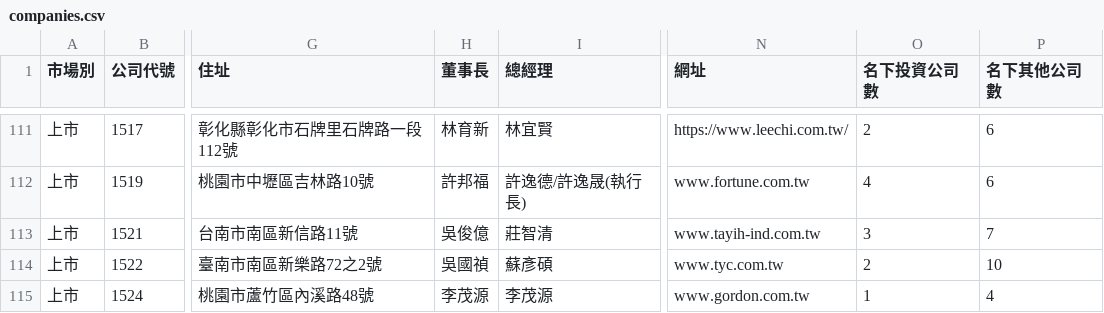
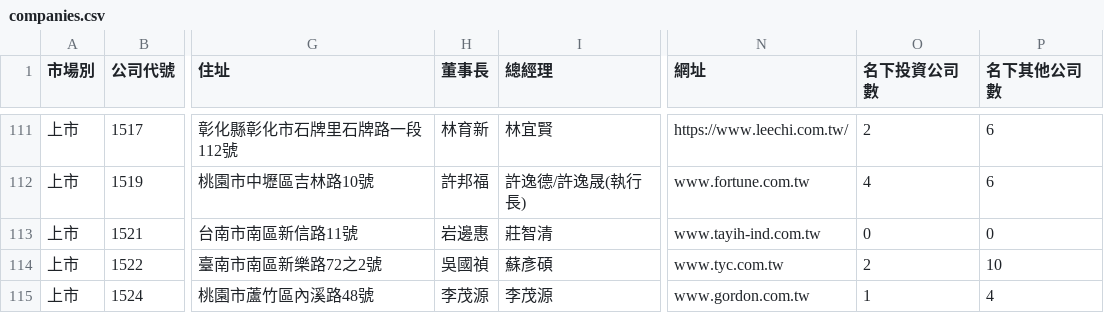
Before and after one commit to Andy-Zhang-22/chailease-work, a CSV file: leads/listed/companies.csv, drawn as a sheet; only a part is shown, gaps mark what is left out; the diff covers the shown part only; the diff names each change by its address in the sheet, - before the commit and + after, or states it on an @@ line.

```diff
--- a/leads/listed/companies.csv
+++ b/leads/listed/companies.csv
-H113 (董事長): 吳俊億
+H113 (董事長): 岩邊惠
-O113 (名下投資公司數): 3
+O113 (名下投資公司數): 0
-P113 (名下其他公司數): 7
+P113 (名下其他公司數): 0
```
Also changed, not shown: 2 removed rows and 27 edited cells elsewhere in this file, 7 other files.
